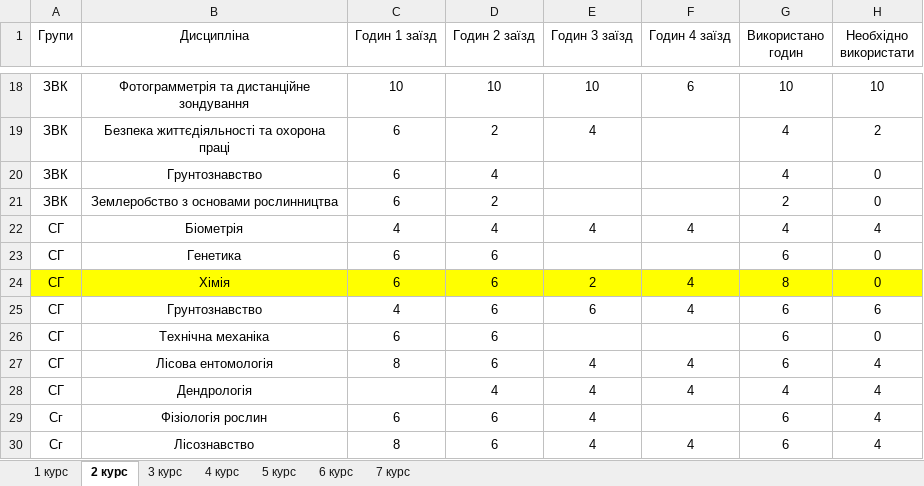
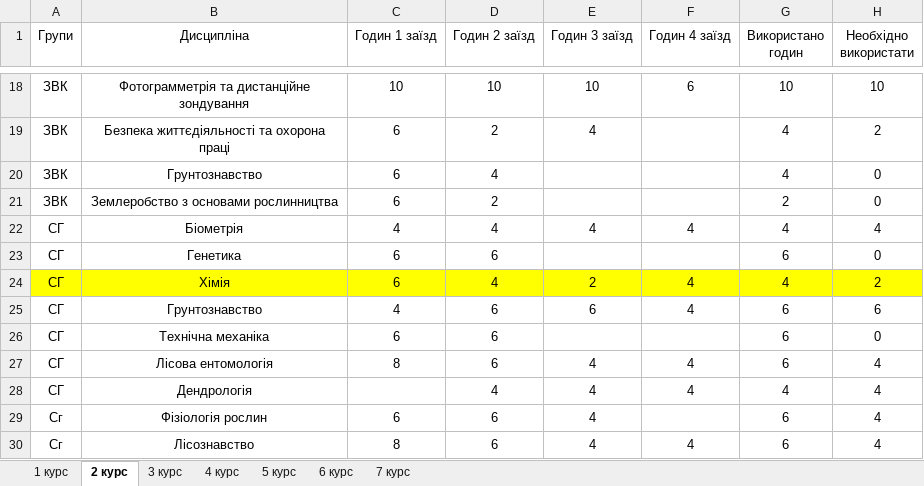
Before and after one commit to gram0001/rozklad, an Excel workbook: Zaizd3.xlsx, sheet 2 курс, drawn as a sheet; only a part is shown, gaps mark what is left out; values as stored, in another font and other column widths than the file's, no borders; table styles not drawn; the diff names each change by its address in the sheet, - before the commit and + after, or states it on an @@ line.

```diff
--- a/Zaizd3.xlsx (sheet 2 курс)
+++ b/Zaizd3.xlsx (sheet 2 курс)
-D24 (Годин 2 заїзд): 6
+D24 (Годин 2 заїзд): 4
-G24 (Використано годин): 8
+G24 (Використано годин): 4
-H24 (Необхідно використати): 0
+H24 (Необхідно використати): 2
```
Also changed, not shown: sheet 4 курс, sheet 3 курс, formulas that keep their value.
